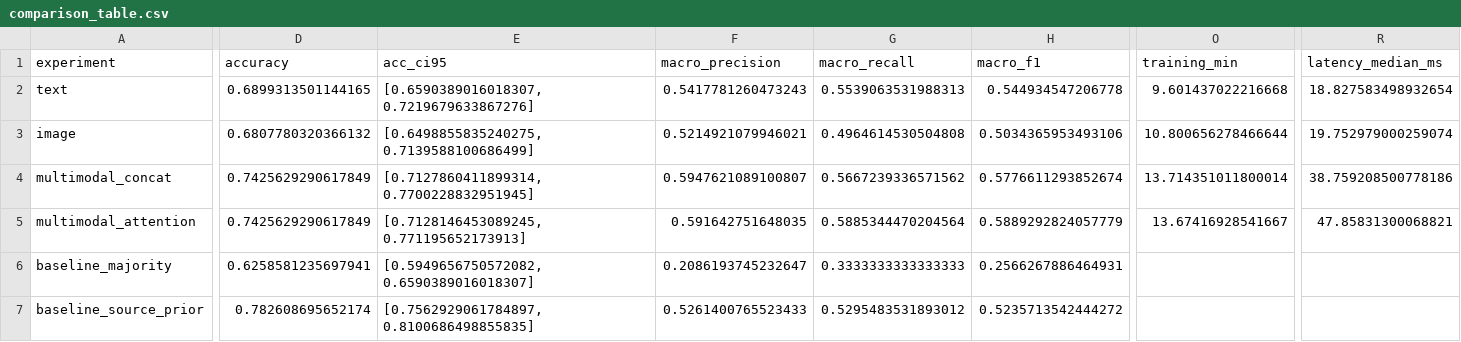
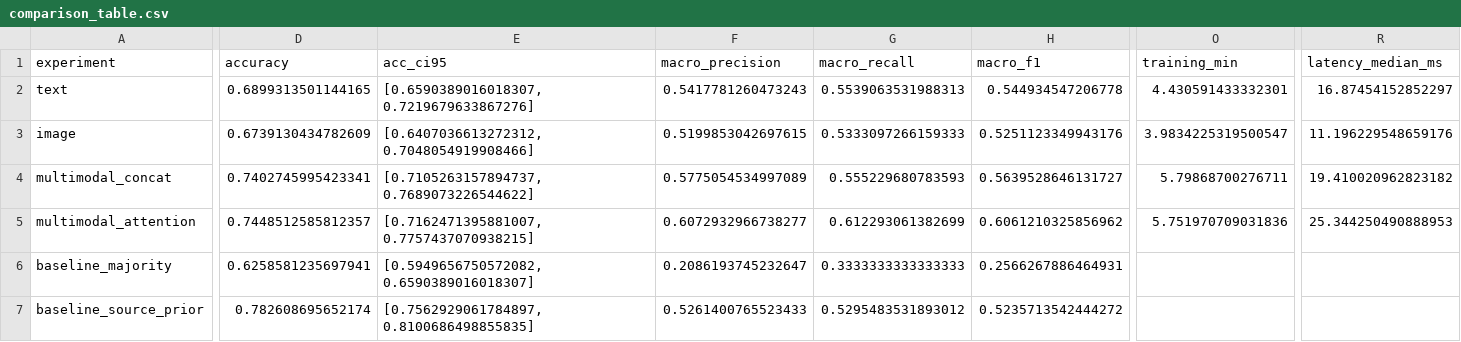
Before and after one commit to KartikeyaShrivastava/IndicSent-M, a CSV file: artifacts/reports/comparison/comparison_table.csv, drawn as a sheet; only a part is shown, gaps mark what is left out; the diff covers the shown part only; the diff names each change by its address in the sheet, - before the commit and + after, or states it on an @@ line.

Commit message:
Update sentiment analysis app and evaluation reports

```diff
--- a/artifacts/reports/comparison/comparison_table.csv
+++ b/artifacts/reports/comparison/comparison_table.csv
-O2 (training_min): 9.601437022216668
+O2 (training_min): 4.430591433332301
-R2 (latency_median_ms): 18.827583498932654
+R2 (latency_median_ms): 16.87454152852297
-D3 (accuracy): 0.6807780320366132
+D3 (accuracy): 0.6739130434782609
-E3 (acc_ci95): [0.6498855835240275, 0.7139588100686499]
+E3 (acc_ci95): [0.6407036613272312, 0.7048054919908466]
-F3 (macro_precision): 0.5214921079946021
+F3 (macro_precision): 0.5199853042697615
-G3 (macro_recall): 0.4964614530504808
+G3 (macro_recall): 0.5333097266159333
-H3 (macro_f1): 0.5034365953493106
+H3 (macro_f1): 0.5251123349943176
-O3 (training_min): 10.800656278466644
+O3 (training_min): 3.9834225319500547
-R3 (latency_median_ms): 19.752979000259074
+R3 (latency_median_ms): 11.196229548659176
-D4 (accuracy): 0.7425629290617849
+D4 (accuracy): 0.7402745995423341
-E4 (acc_ci95): [0.7127860411899314, 0.7700228832951945]
+E4 (acc_ci95): [0.7105263157894737, 0.7689073226544622]
-F4 (macro_precision): 0.5947621089100807
+F4 (macro_precision): 0.5775054534997089
-G4 (macro_recall): 0.5667239336571562
+G4 (macro_recall): 0.555229680783593
-H4 (macro_f1): 0.5776611293852674
+H4 (macro_f1): 0.5639528646131727
-O4 (training_min): 13.714351011800014
+O4 (training_min): 5.79868700276711
-R4 (latency_median_ms): 38.759208500778186
+R4 (latency_median_ms): 19.410020962823182
-D5 (accuracy): 0.7425629290617849
+D5 (accuracy): 0.7448512585812357
-E5 (acc_ci95): [0.7128146453089245, 0.771195652173913]
+E5 (acc_ci95): [0.7162471395881007, 0.7757437070938215]
-F5 (macro_precision): 0.591642751648035
+F5 (macro_precision): 0.6072932966738277
-G5 (macro_recall): 0.5885344470204564
+G5 (macro_recall): 0.612293061382699
-H5 (macro_f1): 0.5889292824057779
+H5 (macro_f1): 0.6061210325856962
-O5 (training_min): 13.67416928541667
+O5 (training_min): 5.751970709031836
-R5 (latency_median_ms): 47.85831300068821
+R5 (latency_median_ms): 25.344250490888953
```
Also changed, not shown: 16 edited cells elsewhere in this file, 15 other files.
